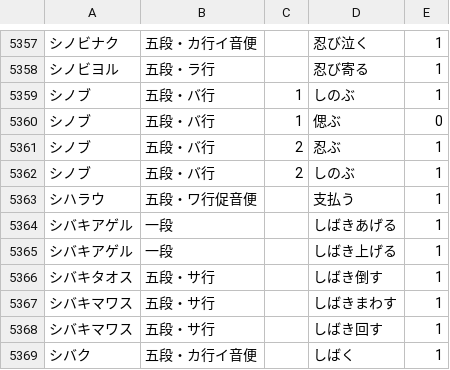
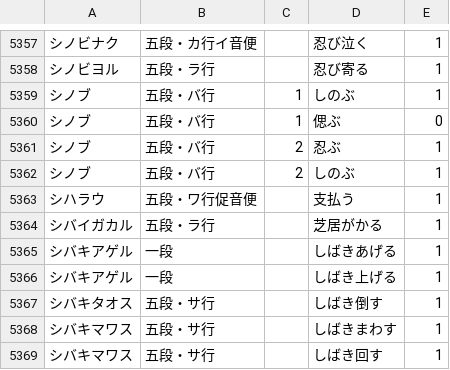
Before and after one commit to hiroshi-manabe/japanese_verb_adj_list, a TSV file: japanese_verb_adj_list.tsv, drawn as a sheet; only a part is shown, gaps mark what is left out; the shorter side is filled out with more unchanged rows.

Commit message:
Added shibaigakaru.

```diff
--- a/japanese_verb_adj_list.tsv
+++ b/japanese_verb_adj_list.tsv
@@ -5363,2 +5363,3 @@
 シハラウ	五段・ワ行促音便		支払う	1
+シバイガカル	五段・ラ行		芝居がかる	1
 シバキアゲル	一段		しばきあげる	1
```
